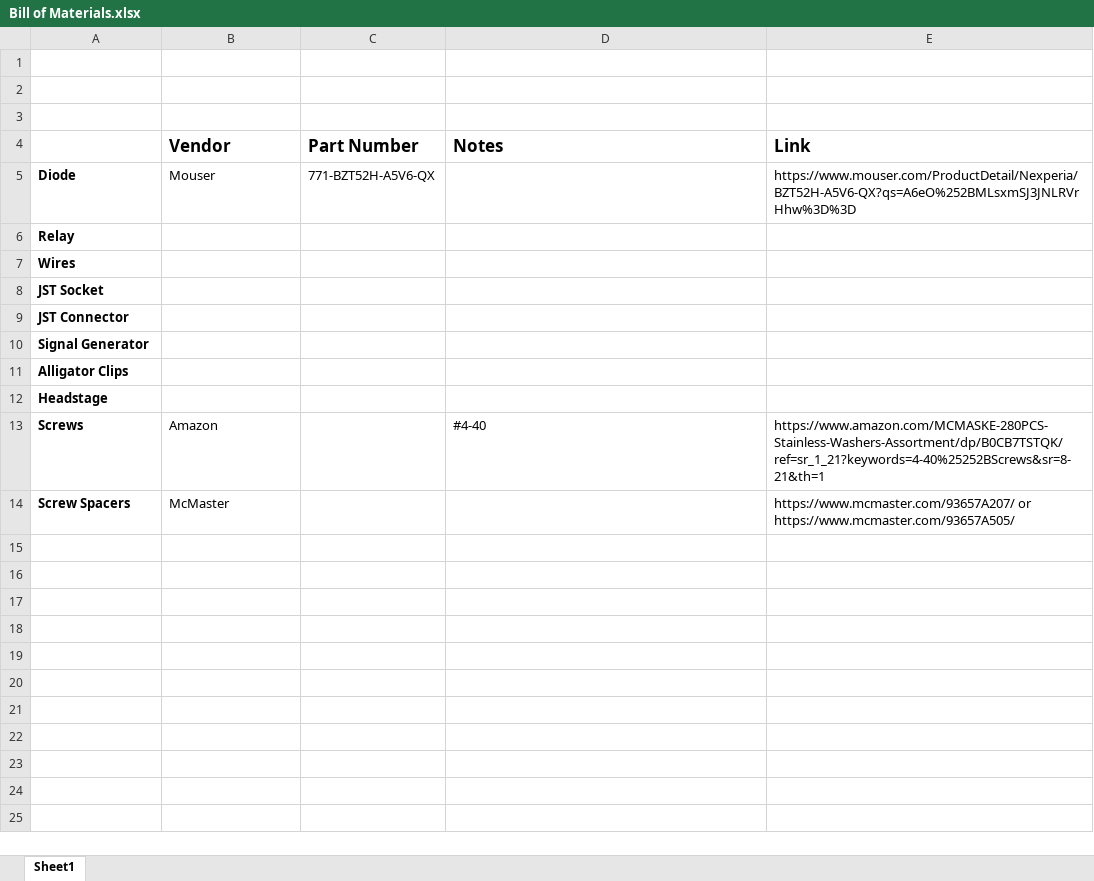
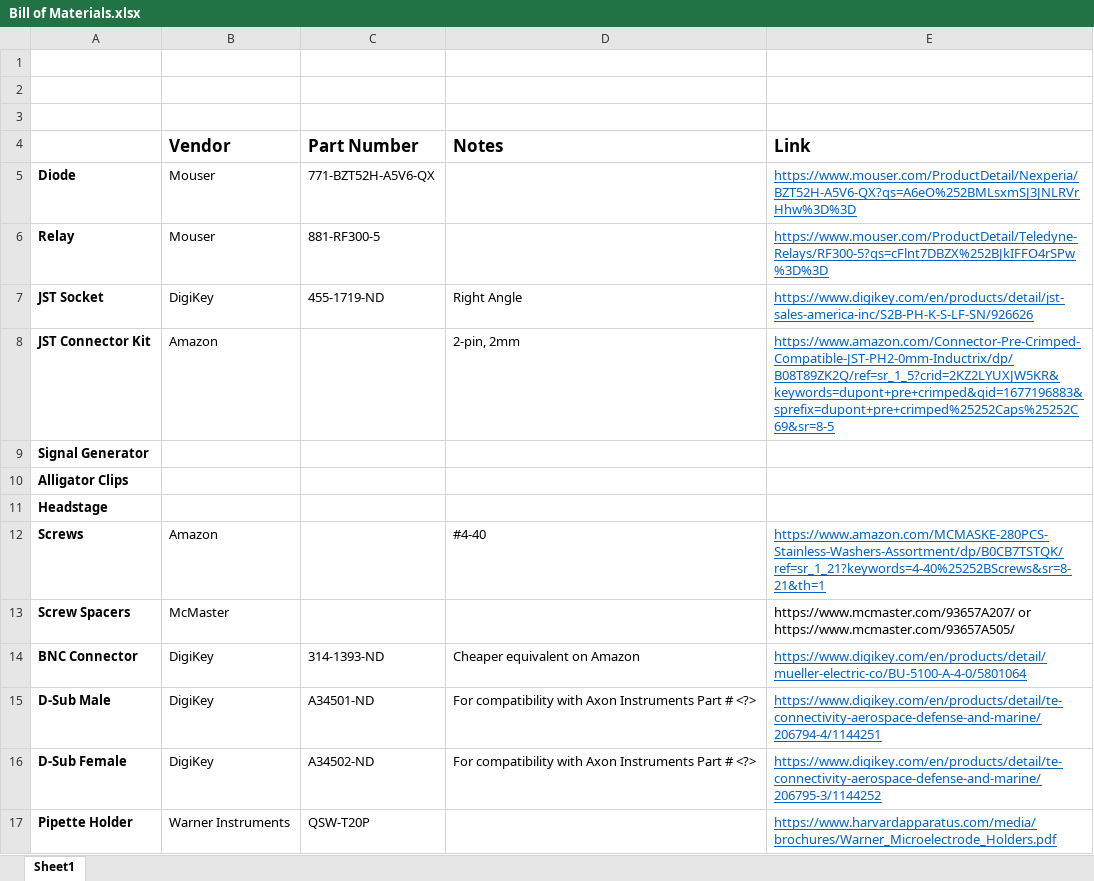
Before and after one commit to losonczylab/electroporation, an Excel workbook: Bill of Materials.xlsx, sheet Sheet1, drawn as a sheet; values as stored, in another font and other column widths than the file's, no borders; removed rows and columns are numbered as before the commit, all else as after; the diff names each change by its address in the sheet, - before the commit and + after, or states it on an @@ line.

```diff
--- a/Bill of Materials.xlsx (sheet Sheet1)
+++ b/Bill of Materials.xlsx (sheet Sheet1)
@@ E5 underline: off → on, text colour: black → #0563C1 @@
-B6 (Vendor): (empty)
+B6 (Vendor): Mouser
-C6 (Part Number): (empty)
+C6 (Part Number): 881-RF300-5
-E6 (Link): (empty)
+E6 (Link): https://www.mouser.com/ProductDetail/Teledyne-Relays/RF300-5?qs=cFlnt7DBZX%252BJkIFFO4rSPw%3D%3D
-row 7: Wires
-B7 (Vendor): (empty)
+B7 (Vendor): DigiKey
-C7 (Part Number): (empty)
+C7 (Part Number): 455-1719-ND
-D7 (Notes): (empty)
+D7 (Notes): Right Angle
-E7 (Link): (empty)
+E7 (Link): https://www.digikey.com/en/products/detail/jst-sales-america-inc/S2B-PH-K-S-LF-SN/926626
-row 9: JST Connector
+row 8: JST Connector Kit | Amazon |  | 2-pin, 2mm | https://www.amazon.com/Connector-Pre-Crimped-Compatible-JST-PH2-0mm-Inductrix/dp/B08T89ZK2Q/ref=sr_1_5?crid=2KZ2LYUXJW5KR&keywords=dupont+pre+crimped&qid=1677196883&sprefix=dupont+pre+crimped%25252Caps%25252C69&sr=8-5
@@ E12 underline: off → on, text colour: black → #0563C1 @@
+row 14: BNC Connector | DigiKey | 314-1393-ND | Cheaper equivalent on Amazon | https://www.digikey.com/en/products/detail/mueller-electric-co/BU-5100-A-4-0/5801064
+row 15: D-Sub Male | DigiKey | A34501-ND | For compatibility with Axon Instruments Part # <?> | https://www.digikey.com/en/products/detail/te-connectivity-aerospace-defense-and-marine/206794-4/1144251
+row 16: D-Sub Female | DigiKey | A34502-ND | For compatibility with Axon Instruments Part # <?> | https://www.digikey.com/en/products/detail/te-connectivity-aerospace-defense-and-marine/206795-3/1144252
+row 17: Pipette Holder | Warner Instruments | QSW-T20P |  | https://www.harvardapparatus.com/media/brochures/Warner_Microelectrode_Holders.pdf
```
Also changed, not shown: 17 other files.
